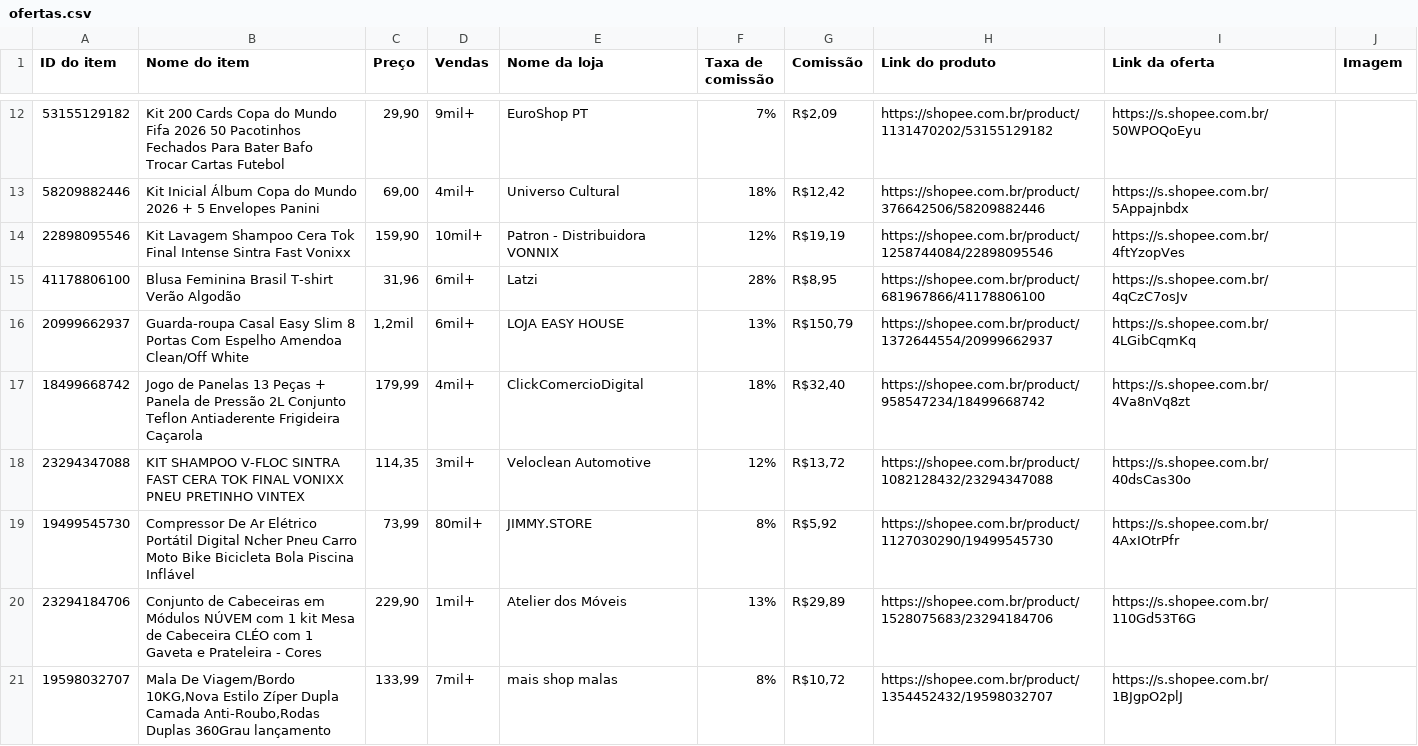
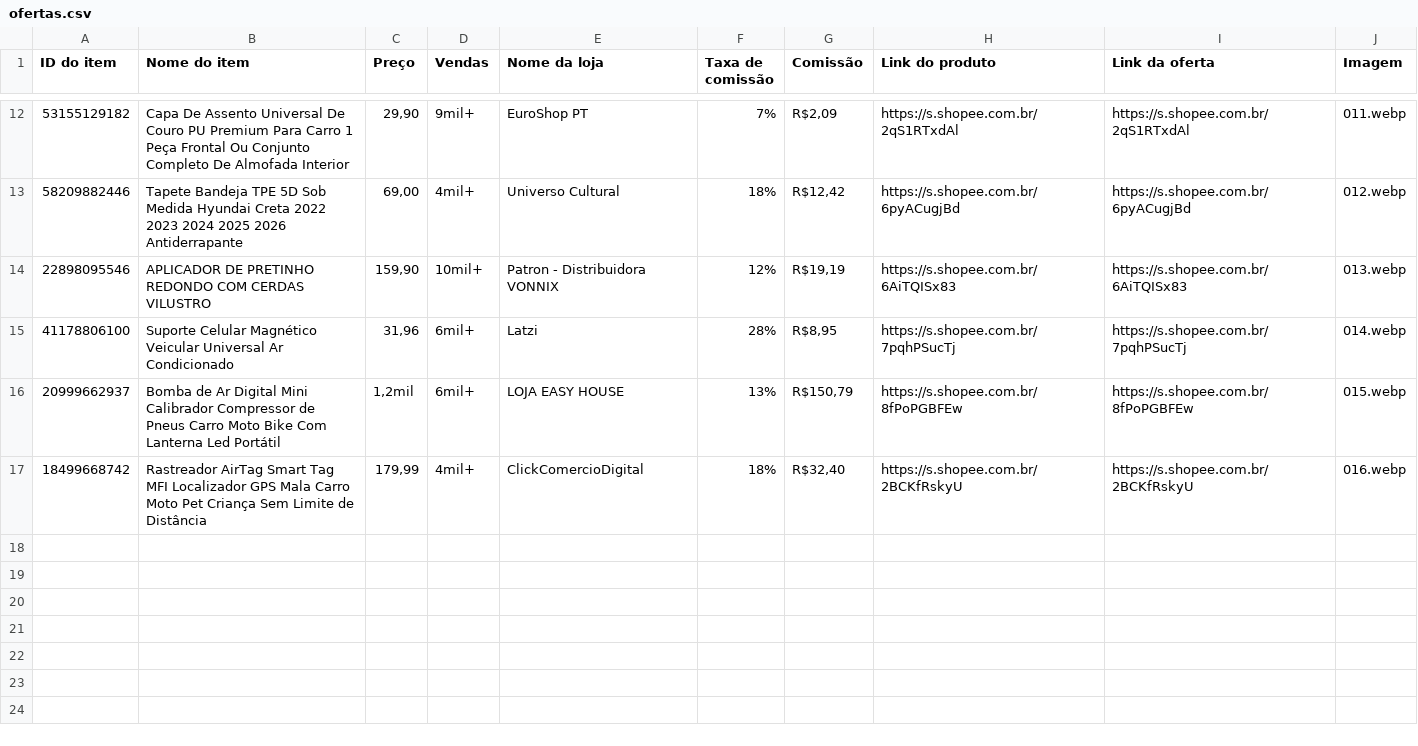
Before and after one commit to carlos34535/minha-shopee, a CSV file: ofertas.csv, drawn as a sheet; only a part is shown, gaps mark what is left out; the diff covers the shown part only.

Commit message:
Update ofertas.csv

```diff
--- a/ofertas.csv
+++ b/ofertas.csv
@@ -12,10 +12,6 @@
-53155129182,Kit 200 Cards Copa do Mundo Fifa 2026 50 Pacotinhos Fechados Para Bater Bafo Trocar Cartas Futebol,"29,90",9mil+,EuroShop PT,7%,"R$2,09",https://shopee.com.br/product/1131470202/53155129182,https://s.shopee.com.br/50WPOQoEyu
-58209882446,Kit Inicial Álbum Copa do Mundo 2026 + 5 Envelopes Panini,"69,00",4mil+,Universo Cultural,18%,"R$12,42",https://shopee.com.br/product/376642506/58209882446,https://s.shopee.com.br/5Appajnbdx
-22898095546,Kit Lavagem Shampoo Cera Tok Final Intense Sintra Fast Vonixx,"159,90",10mil+,Patron - Distribuidora VONNIX,12%,"R$19,19",https://shopee.com.br/product/1258744084/22898095546,https://s.shopee.com.br/4ftYzopVes
-41178806100,Blusa Feminina Brasil T-shirt Verão Algodão,"31,96",6mil+,Latzi,28%,"R$8,95",https://shopee.com.br/product/681967866/41178806100,https://s.shopee.com.br/4qCzC7osJv
-20999662937,Guarda-roupa Casal Easy Slim 8 Portas Com Espelho Amendoa Clean/Off White,"1,2mil",6mil+,LOJA EASY HOUSE,13%,"R$150,79",https://shopee.com.br/product/1372644554/20999662937,https://s.shopee.com.br/4LGibCqmKq
-18499668742,Jogo de Panelas 13 Peças + Panela de Pressão 2L Conjunto Teflon Antiaderente Frigideira Caçarola,"179,99",4mil+,ClickComercioDigital,18%,"R$32,40",https://shopee.com.br/product/958547234/18499668742,https://s.shopee.com.br/4Va8nVq8zt
-23294347088,KIT SHAMPOO V-FLOC SINTRA FAST CERA TOK FINAL VONIXX PNEU PRETINHO VINTEX,"114,35",3mil+,Veloclean Automotive ,12%,"R$13,72",https://shopee.com.br/product/1082128432/23294347088,https://s.shopee.com.br/40dsCas30o
-19499545730,Compressor De Ar Elétrico Portátil Digital Ncher Pneu Carro Moto Bike Bicicleta Bola Piscina Inflável,"73,99",80mil+,JIMMY.STORE,8%,"R$5,92",https://shopee.com.br/product/1127030290/19499545730,https://s.shopee.com.br/4AxIOtrPfr
-23294184706,Conjunto de Cabeceiras em Módulos NÚVEM com 1 kit Mesa de Cabeceira CLÉO com 1 Gaveta e Prateleira - Cores,"229,90",1mil+,Atelier dos Móveis,13%,"R$29,89",https://shopee.com.br/product/1528075683/23294184706,https://s.shopee.com.br/110Gd53T6G
-19598032707,"Mala De Viagem/Bordo 10KG,Nova Estilo Zíper Dupla Camada Anti-Roubo,Rodas Duplas 360Grau lançamento","133,99",7mil+,mais shop malas,8%,"R$10,72",https://shopee.com.br/product/1354452432/19598032707,https://s.shopee.com.br/1BJgpO2plJ
+53155129182,Capa De Assento Universal De Couro PU Premium Para Carro 1 Peça Frontal Ou Conjunto Completo De Almofada Interior,"29,90",9mil+,EuroShop PT,7%,"R$2,09",https://s.shopee.com.br/2qS1RTxdAl,https://s.shopee.com.br/2qS1RTxdAl,011.webp
+58209882446,Tapete Bandeja TPE 5D Sob Medida Hyundai Creta 2022 2023 2024 2025 2026 Antiderrapante,"69,00",4mil+,Universo Cultural,18%,"R$12,42",https://s.shopee.com.br/6pyACugjBd,https://s.shopee.com.br/6pyACugjBd,012.webp
+22898095546,APLICADOR DE PRETINHO REDONDO COM CERDAS VILUSTRO,"159,90",10mil+,Patron - Distribuidora VONNIX,12%,"R$19,19",https://s.shopee.com.br/6AiTQISx83,https://s.shopee.com.br/6AiTQISx83,013.webp
+41178806100,Suporte Celular Magnético Veicular Universal Ar Condicionado,"31,96",6mil+,Latzi,28%,"R$8,95",https://s.shopee.com.br/7pqhPSucTj,https://s.shopee.com.br/7pqhPSucTj,014.webp
+20999662937,Bomba de Ar Digital Mini Calibrador Compressor de Pneus Carro Moto Bike Com Lanterna Led Portátil,"1,2mil",6mil+,LOJA EASY HOUSE,13%,"R$150,79",https://s.shopee.com.br/8fPoPGBFEw,https://s.shopee.com.br/8fPoPGBFEw,015.webp
+18499668742,Rastreador AirTag Smart Tag MFI Localizador GPS Mala Carro Moto Pet Criança Sem Limite de Distância,"179,99",4mil+,ClickComercioDigital,18%,"R$32,40",https://s.shopee.com.br/2BCKfRskyU,https://s.shopee.com.br/2BCKfRskyU,016.webp
```
Also changed, not shown: 31 edited cells elsewhere in this file.
